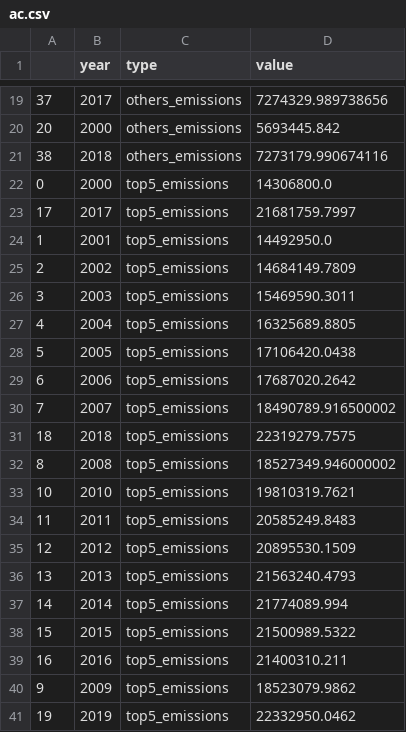
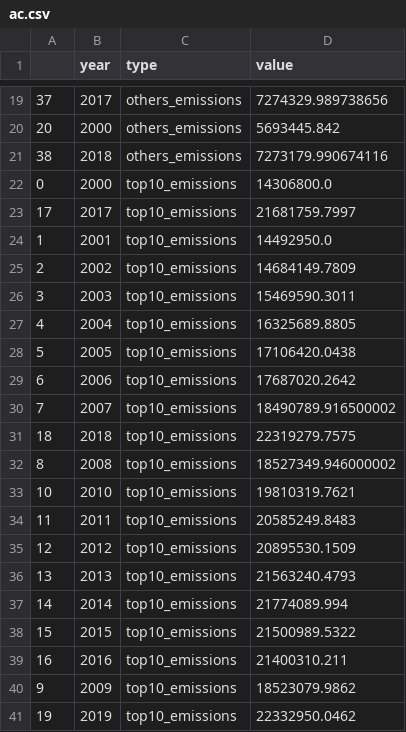
Before and after one commit to emanAtassi/FIT3179, a CSV file: data/ac.csv, drawn as a sheet; only a part is shown, gaps mark what is left out.

```diff
--- a/data/ac.csv
+++ b/data/ac.csv
@@ -21,21 +21,21 @@
 38,2018,others_emissions,7273179.990674116
-0,2000,top5_emissions,14306800.0
-17,2017,top5_emissions,21681759.7997
-1,2001,top5_emissions,14492950.0
-2,2002,top5_emissions,14684149.7809
-3,2003,top5_emissions,15469590.3011
-4,2004,top5_emissions,16325689.8805
-5,2005,top5_emissions,17106420.0438
-6,2006,top5_emissions,17687020.2642
-7,2007,top5_emissions,18490789.916500002
-18,2018,top5_emissions,22319279.7575
-8,2008,top5_emissions,18527349.946000002
-10,2010,top5_emissions,19810319.7621
-11,2011,top5_emissions,20585249.8483
-12,2012,top5_emissions,20895530.1509
-13,2013,top5_emissions,21563240.4793
-14,2014,top5_emissions,21774089.994
-15,2015,top5_emissions,21500989.5322
-16,2016,top5_emissions,21400310.211
-9,2009,top5_emissions,18523079.9862
-19,2019,top5_emissions,22332950.0462
+0,2000,top10_emissions,14306800.0
+17,2017,top10_emissions,21681759.7997
+1,2001,top10_emissions,14492950.0
+2,2002,top10_emissions,14684149.7809
+3,2003,top10_emissions,15469590.3011
+4,2004,top10_emissions,16325689.8805
+5,2005,top10_emissions,17106420.0438
+6,2006,top10_emissions,17687020.2642
+7,2007,top10_emissions,18490789.916500002
+18,2018,top10_emissions,22319279.7575
+8,2008,top10_emissions,18527349.946000002
+10,2010,top10_emissions,19810319.7621
+11,2011,top10_emissions,20585249.8483
+12,2012,top10_emissions,20895530.1509
+13,2013,top10_emissions,21563240.4793
+14,2014,top10_emissions,21774089.994
+15,2015,top10_emissions,21500989.5322
+16,2016,top10_emissions,21400310.211
+9,2009,top10_emissions,18523079.9862
+19,2019,top10_emissions,22332950.0462
```
Also changed, not shown: 13 other files.
